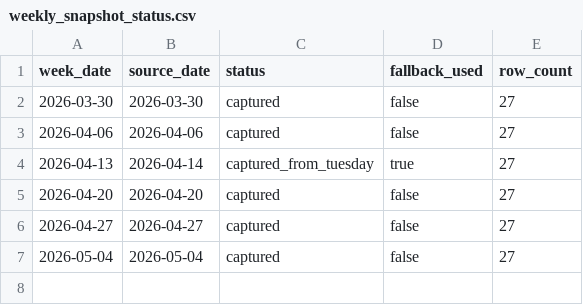
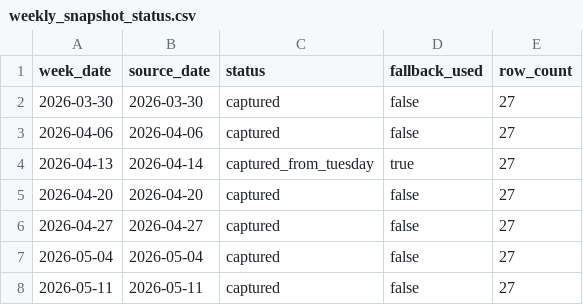
Before and after one commit to VedantAndhale/fl-scrapper, a CSV file: output/weekly_snapshot_status.csv, drawn as a sheet; the diff names each change by its address in the sheet, - before the commit and + after, or states it on an @@ line.

```diff
--- a/output/weekly_snapshot_status.csv
+++ b/output/weekly_snapshot_status.csv
+row 8: 2026-05-11 | 2026-05-11 | captured | false | 27
```
Also changed, not shown: output/weekly_inventory_long.csv, output/weekly_inventory_wide.csv, 1 other file.
